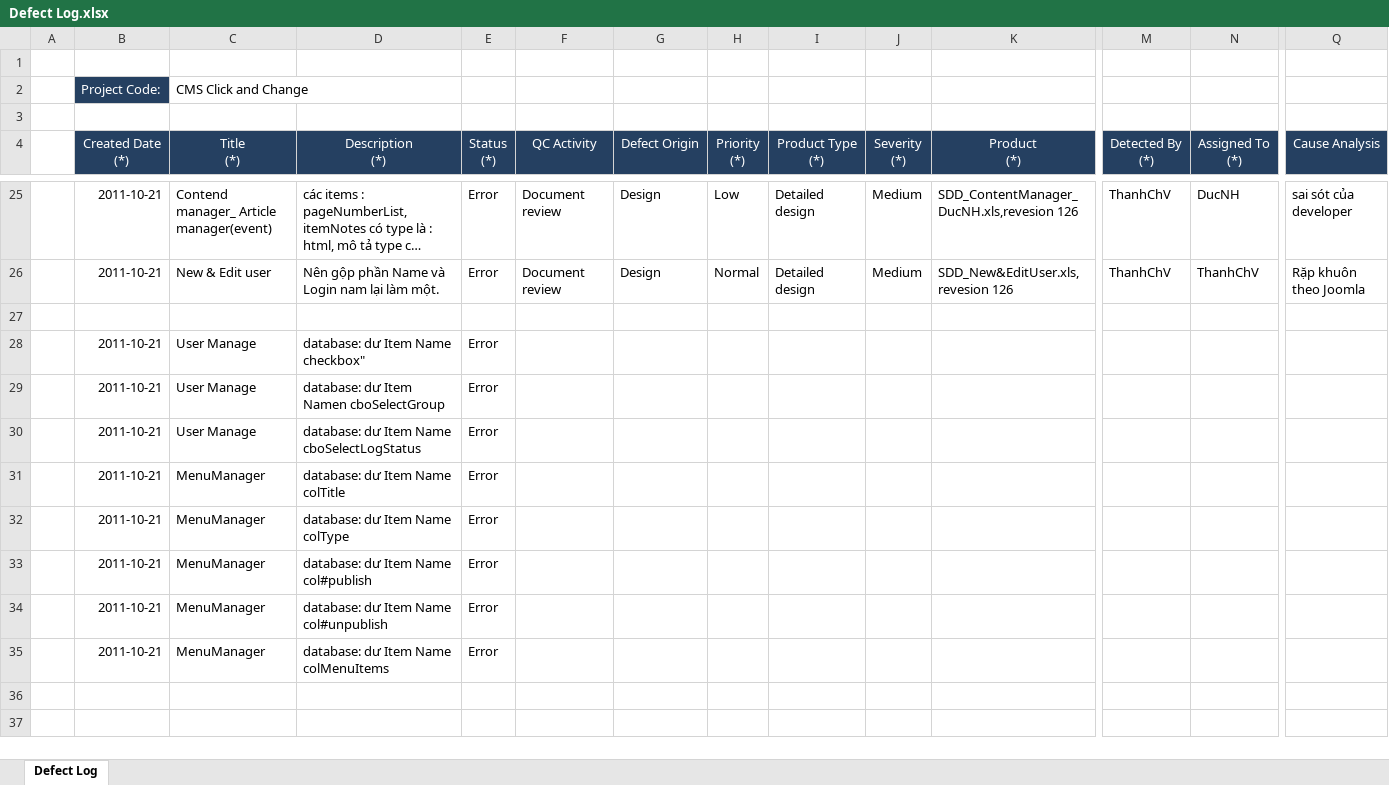
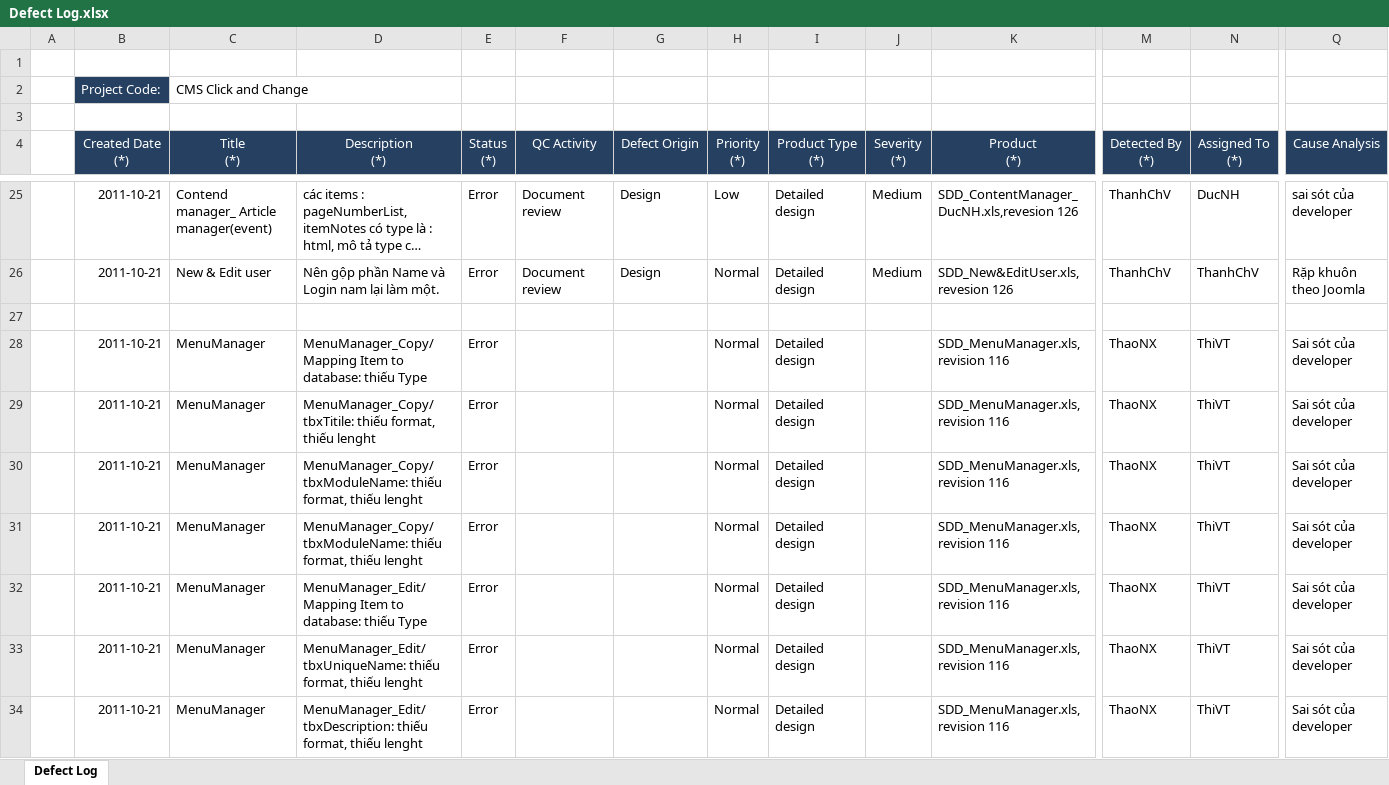
Before and after one commit to tuanva90/cnpm03-php-webproject, an Excel workbook: Document/Defect Log.xlsx, sheet Defect Log, drawn as a sheet; only a part is shown, gaps mark what is left out; long unchanged cells end in …; values as stored, in another font and other column widths than the file's, no borders; removed rows and columns are numbered as before the commit, all else as after; rows hold the shown columns only; the diff covers the shown part only; the diff names each change by its address in the sheet, - before the commit and + after, or states it on an @@ line.

Commit message:
ThaoNX,KhoaVT,ThiVT,DungDV: update Defect Log.xlsx

```diff
--- a/Document/Defect Log.xlsx (sheet Defect Log)
+++ b/Document/Defect Log.xlsx (sheet Defect Log)
-row 28:  | 2011-10-21 | User Manage | database: dư Item Name checkbox" | Error
-row 29:  | 2011-10-21 | User Manage | database: dư Item Namen cboSelectGroup | Error
-row 30:  | 2011-10-21 | User Manage | database: dư Item Name cboSelectLogStatus | Error
-row 31:  | 2011-10-21 | MenuManager | database: dư Item Name colTitle | Error
-row 32:  | 2011-10-21 | MenuManager | database: dư Item Name colType | Error
-row 33:  | 2011-10-21 | MenuManager | database: dư Item Name col#publish | Error
-row 34:  | 2011-10-21 | MenuManager | database: dư Item Name col#unpublish | Error
-row 35:  | 2011-10-21 | MenuManager | database: dư Item Name colMenuItems | Error
+row 28:  | 2011-10-21 | MenuManager | MenuManager_Copy/Mapping Item to database: thiếu Type | Error |  |  | Normal | Detailed design |  | SDD_MenuManager.xls, revision 116 | ThaoNX | ThiVT | Sai sót của developer
+row 29:  | 2011-10-21 | MenuManager | MenuManager_Copy/tbxTitile: thiếu format, thiếu lenght | Error |  |  | Normal | Detailed design |  | SDD_MenuManager.xls, revision 116 | ThaoNX | ThiVT | Sai sót của developer
+row 30:  | 2011-10-21 | MenuManager | MenuManager_Copy/tbxModuleName: thiếu format, thiếu lenght | Error |  |  | Normal | Detailed design |  | SDD_MenuManager.xls, revision 116 | ThaoNX | ThiVT | Sai sót của developer
+row 31:  | 2011-10-21 | MenuManager | MenuManager_Copy/tbxModuleName: thiếu format, thiếu lenght | Error |  |  | Normal | Detailed design |  | SDD_MenuManager.xls, revision 116 | ThaoNX | ThiVT | Sai sót của developer
+row 32:  | 2011-10-21 | MenuManager | MenuManager_Edit/Mapping Item to database: thiếu Type | Error |  |  | Normal | Detailed design |  | SDD_MenuManager.xls, revision 116 | ThaoNX | ThiVT | Sai sót của developer
+row 33:  | 2011-10-21 | MenuManager | MenuManager_Edit/tbxUniqueName: thiếu format, thiếu lenght | Error |  |  | Normal | Detailed design |  | SDD_MenuManager.xls, revision 116 | ThaoNX | ThiVT | Sai sót của developer
+row 34:  | 2011-10-21 | MenuManager | MenuManager_Edit/tbxDescription: thiếu format, thiếu lenght | Error |  |  | Normal | Detailed design |  | SDD_MenuManager.xls, revision 116 | ThaoNX | ThiVT | Sai sót của developer
```
Also changed, not shown: 41 added rows elsewhere in this sheet.
